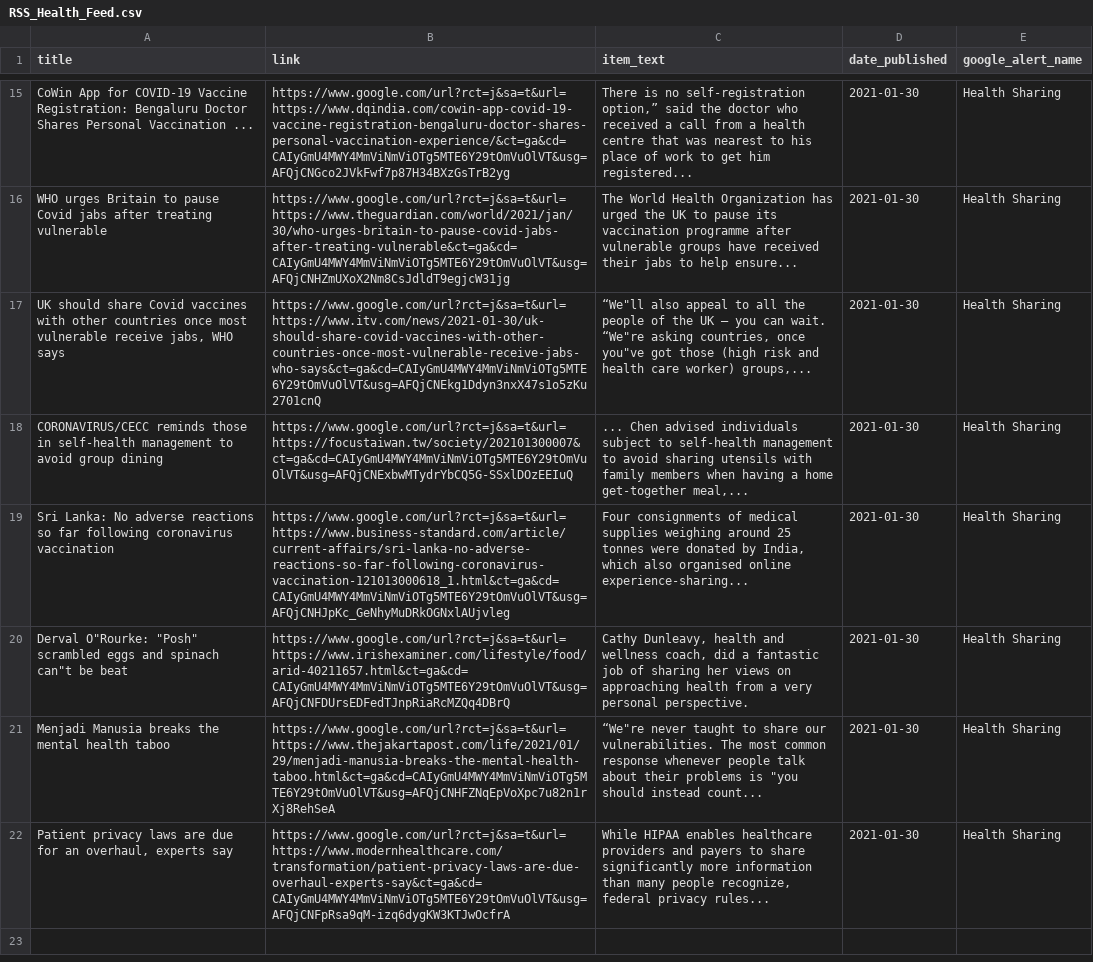
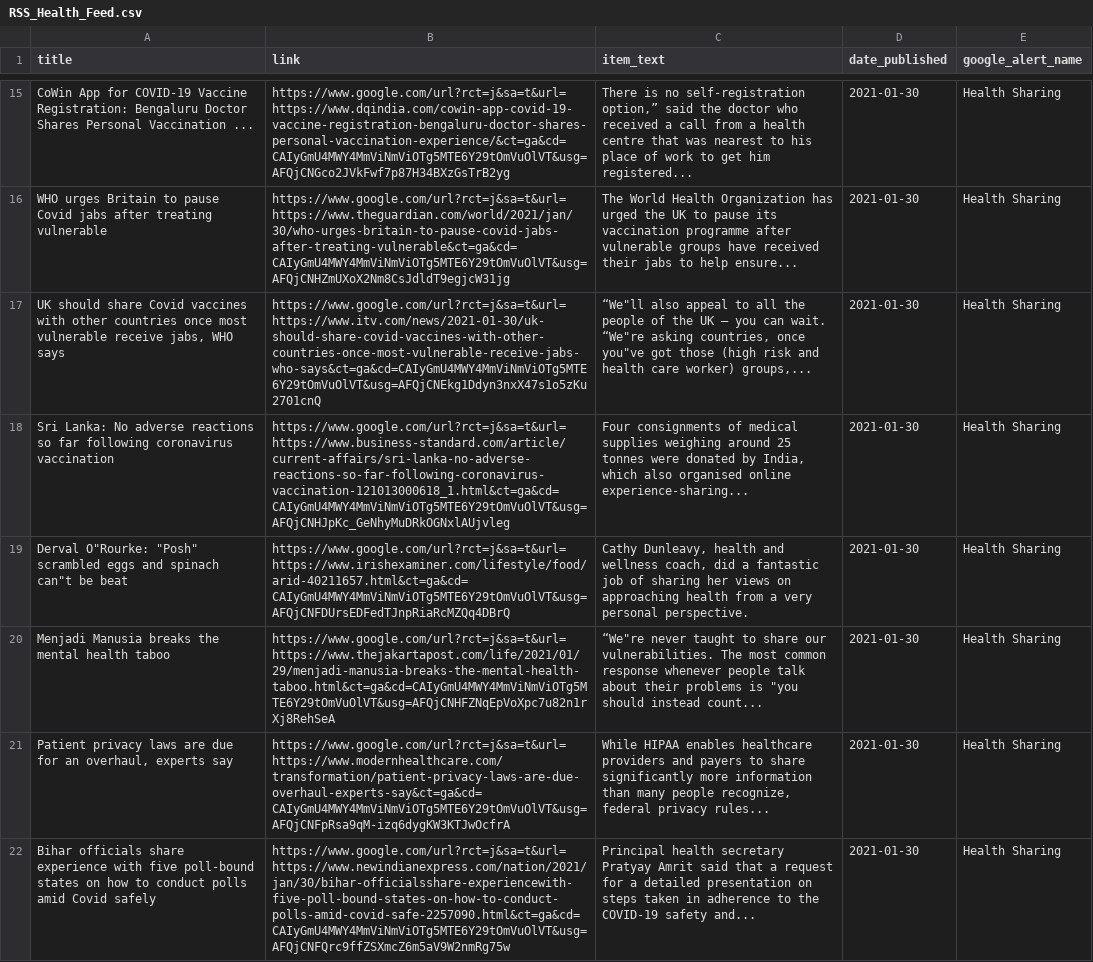
Before and after one commit to jbarton311/bb_consulting_public, a CSV file: congressional_analysis/data/RSS_Health_Feed.csv, drawn as a sheet; only a part is shown, gaps mark what is left out; removed rows and columns are numbered as before the commit, all else as after; the diff names each change by its address in the sheet, - before the commit and + after, or states it on an @@ line.

Commit message:
Adding output data for 2021-01-31

```diff
--- a/congressional_analysis/data/RSS_Health_Feed.csv
+++ b/congressional_analysis/data/RSS_Health_Feed.csv
-row 18: CORONAVIRUS/CECC reminds those in self-health management to avoid group dining | https://www.google.com/url?rct=j&sa=t&url=https://focustaiwan.tw/society/202101300007&ct=ga&cd=CAIyGmU4MWY4MmViNmViOTg5MTE6Y29tOmVuOlVT&usg=AFQjCNExbwMTydrYbCQ5G-SSxlDOzEEIuQ | ... Chen advised individuals subject to self-health management to avoid sharing utensils with family members when having a home get-together meal,... | 2021-01-30 | Health Sharing
+row 22: Bihar officials share experience with five poll-bound states on how to conduct polls amid Covid safely | https://www.google.com/url?rct=j&sa=t&url=https://www.newindianexpress.com/nation/2021/jan/30/bihar-officialsshare-experiencewith-five-poll-bound-states-on-how-to-conduct-polls-amid-covid-safe-2257090.html&ct=ga&cd=CAIyGmU4MWY4MmViNmViOTg5MTE6Y29tOmVuOlVT&usg=AFQjCNFQrc9ffZSXmcZ6m5aV9W2nmRg75w | Principal health secretary Pratyay Amrit said that a request for a detailed presentation on steps taken in adherence to the COVID-19 safety and... | 2021-01-30 | Health Sharing
```
